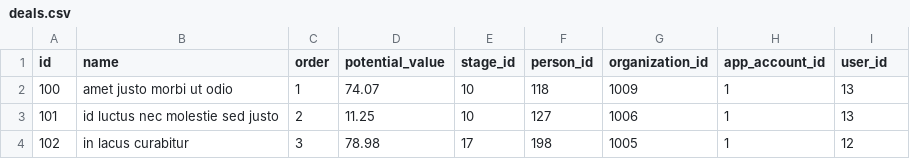
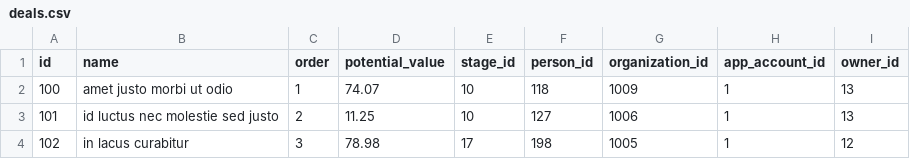
Before and after one commit to leadlet/leadlet-api, a CSV file: src/main/resources/config/liquibase/deals.csv, drawn as a sheet; only a part is shown.

Commit message:
- deal model updated - new deal modal updated

```diff
--- a/src/main/resources/config/liquibase/deals.csv
+++ b/src/main/resources/config/liquibase/deals.csv
@@ -1,2 +1,2 @@
-id;name;order;potential_value;stage_id;person_id;organization_id;app_account_id;user_id
+id;name;order;potential_value;stage_id;person_id;organization_id;app_account_id;owner_id
 100;amet justo morbi ut odio;1;74.07;10;118;1009;1;13
```
Also changed, not shown: 6 other files.
